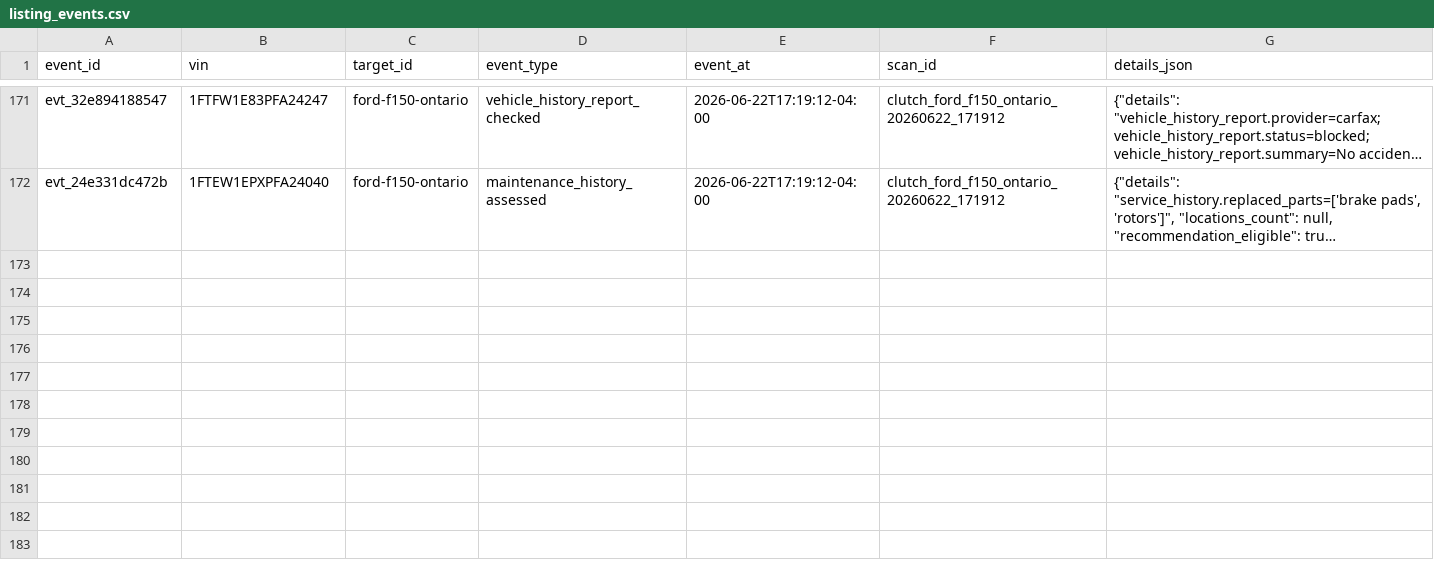
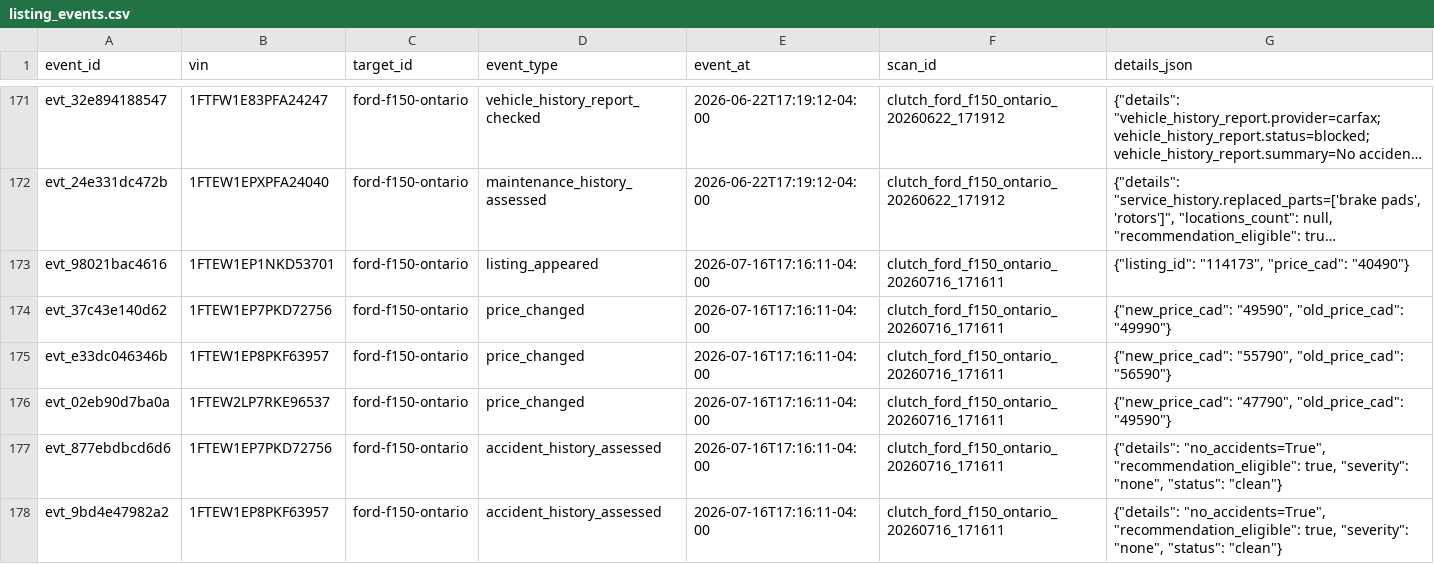
Before and after one commit to MG-Guan/clutch_tracker, a CSV file: data/targets/ford-f150-ontario/listing_events.csv, drawn as a sheet; only a part is shown, gaps mark what is left out; long unchanged cells end in …; the diff covers the shown part only; the diff names each change by its address in the sheet, - before the commit and + after, or states it on an @@ line.

```diff
--- a/data/targets/ford-f150-ontario/listing_events.csv
+++ b/data/targets/ford-f150-ontario/listing_events.csv
+row 173: evt_98021bac4616 | 1FTEW1EP1NKD53701 | ford-f150-ontario | listing_appeared | 2026-07-16T17:16:11-04:00 | clutch_ford_f150_ontario_20260716_171611 | {"listing_id": "114173", "price_cad": "40490"}
+row 174: evt_37c43e140d62 | 1FTEW1EP7PKD72756 | ford-f150-ontario | price_changed | 2026-07-16T17:16:11-04:00 | clutch_ford_f150_ontario_20260716_171611 | {"new_price_cad": "49590", "old_price_cad": "49990"}
+row 175: evt_e33dc046346b | 1FTEW1EP8PKF63957 | ford-f150-ontario | price_changed | 2026-07-16T17:16:11-04:00 | clutch_ford_f150_ontario_20260716_171611 | {"new_price_cad": "55790", "old_price_cad": "56590"}
+row 176: evt_02eb90d7ba0a | 1FTEW2LP7RKE96537 | ford-f150-ontario | price_changed | 2026-07-16T17:16:11-04:00 | clutch_ford_f150_ontario_20260716_171611 | {"new_price_cad": "47790", "old_price_cad": "49590"}
+row 177: evt_877ebdbcd6d6 | 1FTEW1EP7PKD72756 | ford-f150-ontario | accident_history_assessed | 2026-07-16T17:16:11-04:00 | clutch_ford_f150_ontario_20260716_171611 | {"details": "no_accidents=True", "recommendation_eligible": true, "severity": "none", "status": "clean"}
+row 178: evt_9bd4e47982a2 | 1FTEW1EP8PKF63957 | ford-f150-ontario | accident_history_assessed | 2026-07-16T17:16:11-04:00 | clutch_ford_f150_ontario_20260716_171611 | {"details": "no_accidents=True", "recommendation_eligible": true, "severity": "none", "status": "clean"}
```
Also changed, not shown: 5 added rows elsewhere in this file, data/targets/ford-f150-ontario/observations.csv, data/targets/ford-f150-ontario/vehicles.csv, 2 other files.
